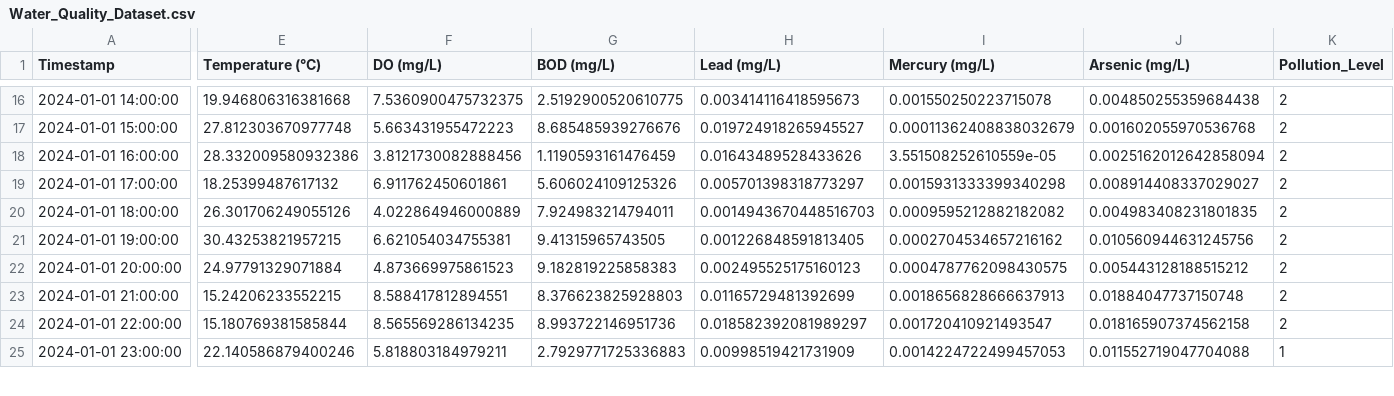
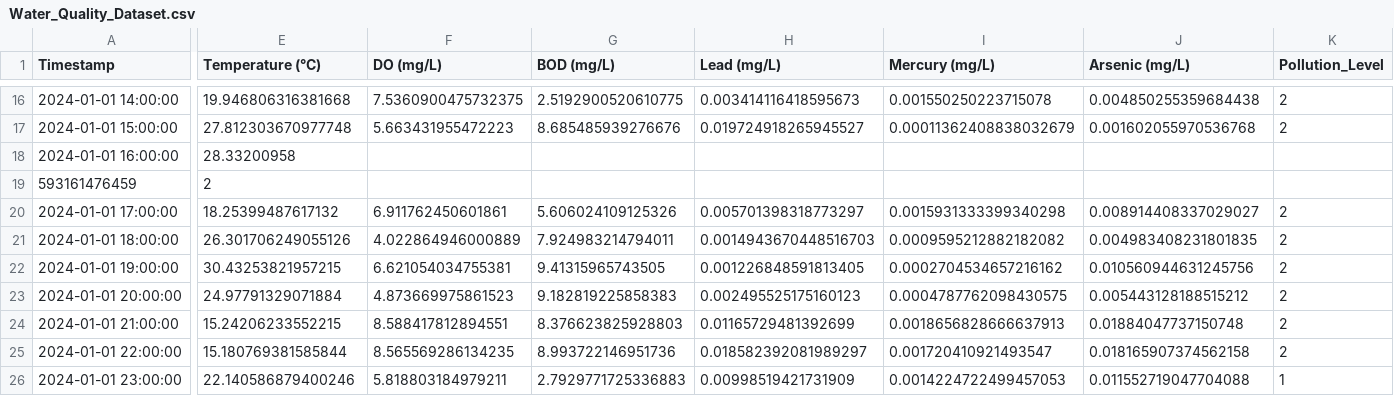
Before and after one commit to cc24139/WaterPath_TCC, a CSV file: back-end/ia/app/services/Predict/Notes/station/Water_Quality_Dataset.csv, drawn as a sheet; only a part is shown, gaps mark what is left out; rows hold the shown columns only; the diff names each change by its address in the sheet, - before the commit and + after, or states it on an @@ line.

Commit message:
Classe do modelo de predição treinada
precsia testar com outros dataSet

```diff
--- a/back-end/ia/app/services/Predict/Notes/station/Water_Quality_Dataset.csv
+++ b/back-end/ia/app/services/Predict/Notes/station/Water_Quality_Dataset.csv
-E18 (Temperature (°C)): 28.332009580932386
+E18 (Temperature (°C)): 28.33200958
-F18 (DO (mg/L)): 3.8121730082888456
+F18 (DO (mg/L)): (empty)
-G18 (BOD (mg/L)): 1.1190593161476459
+G18 (BOD (mg/L)): (empty)
-H18 (Lead (mg/L)): 0.01643489528433626
+H18 (Lead (mg/L)): (empty)
-I18 (Mercury (mg/L)): 3.551508252610559e-05
+I18 (Mercury (mg/L)): (empty)
-J18 (Arsenic (mg/L)): 0.0025162012642858094
+J18 (Arsenic (mg/L)): (empty)
-K18 (Pollution_Level): 2
+K18 (Pollution_Level): (empty)
+row 19: 593161476459 | 2
```
Also changed, not shown: 14 other files.
